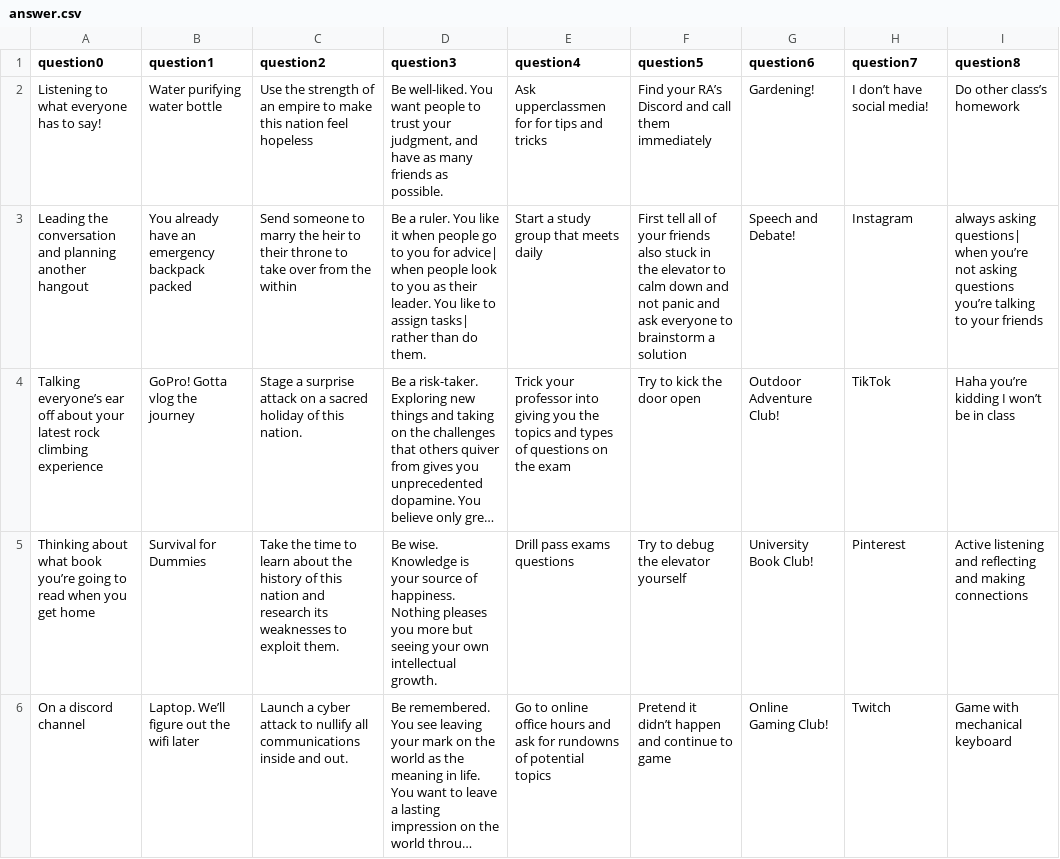
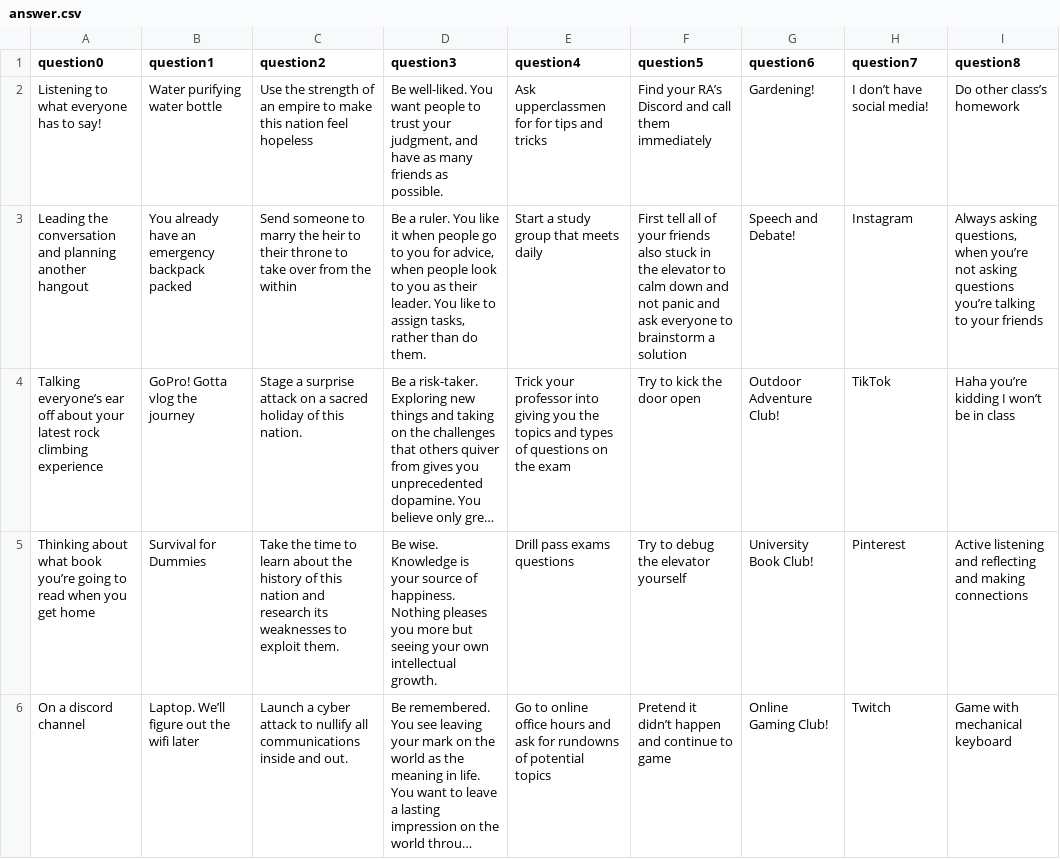
Before and after one commit to HackBeanpot/internal-tools, a CSV file: cabin-sorting/data/csv_inputs/answer.csv, drawn as a sheet; long unchanged cells end in …; the diff names each change by its address in the sheet, - before the commit and + after, or states it on an @@ line.

```diff
--- a/cabin-sorting/data/csv_inputs/answer.csv
+++ b/cabin-sorting/data/csv_inputs/answer.csv
-D3 (question3): …you for advice| when people look to you as their leader. You like to assign tasks| rather than…
+D3 (question3): …you for advice, when people look to you as their leader. You like to assign tasks, rather than…
-I3 (question8): always asking questions| when you’re…
+I3 (question8): Always asking questions, when you’re…
```
Also changed, not shown: 4 other files.
